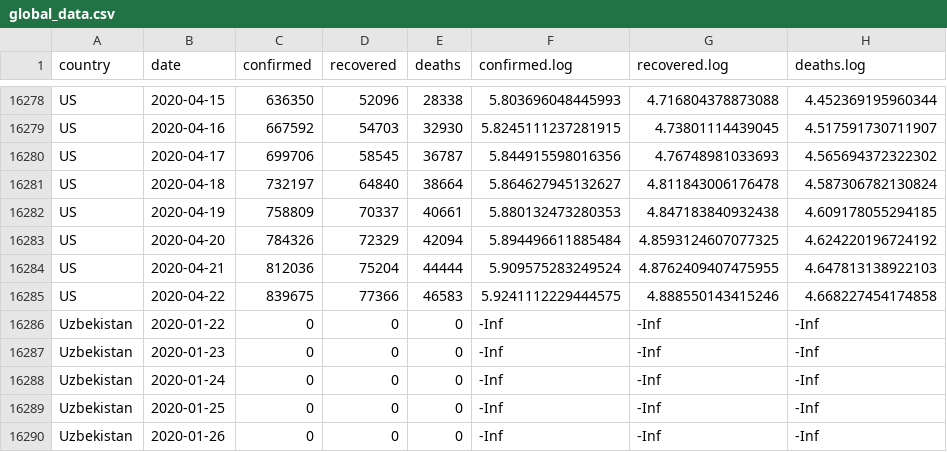
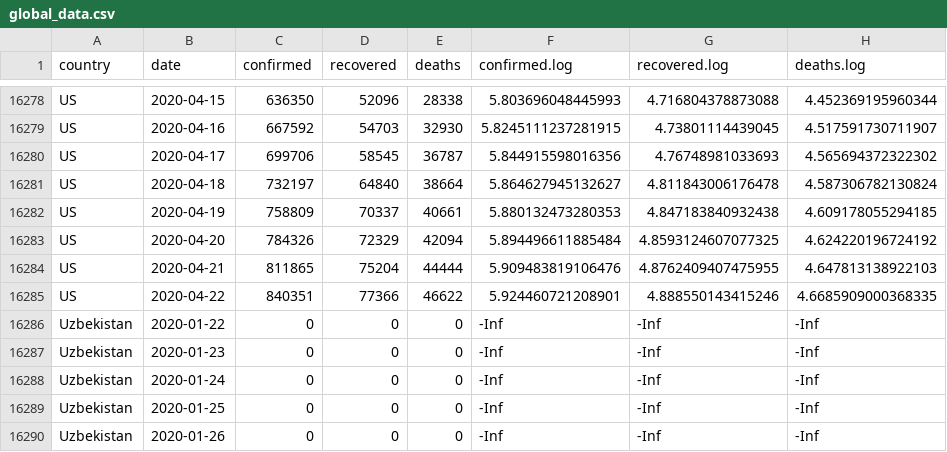
Before and after one commit to heffjos/covid, a CSV file: data/global_data.csv, drawn as a sheet; only a part is shown, gaps mark what is left out.

Commit message:
Automatic data update.

```diff
--- a/data/global_data.csv
+++ b/data/global_data.csv
@@ -16283,4 +16283,4 @@ US,2020-04-19,758809,70337,40661,5.880132473280353,4.847183840932438,4.609178055
 US,2020-04-20,784326,72329,42094,5.894496611885484,4.8593124607077325,4.624220196724192
-US,2020-04-21,812036,75204,44444,5.909575283249524,4.8762409407475955,4.647813138922103
-US,2020-04-22,839675,77366,46583,5.9241112229444575,4.888550143415246,4.668227454174858
+US,2020-04-21,811865,75204,44444,5.909483819106476,4.8762409407475955,4.647813138922103
+US,2020-04-22,840351,77366,46622,5.924460721208901,4.888550143415246,4.6685909000368335
 Uzbekistan,2020-01-22,0,0,0,-Inf,-Inf,-Inf
```
